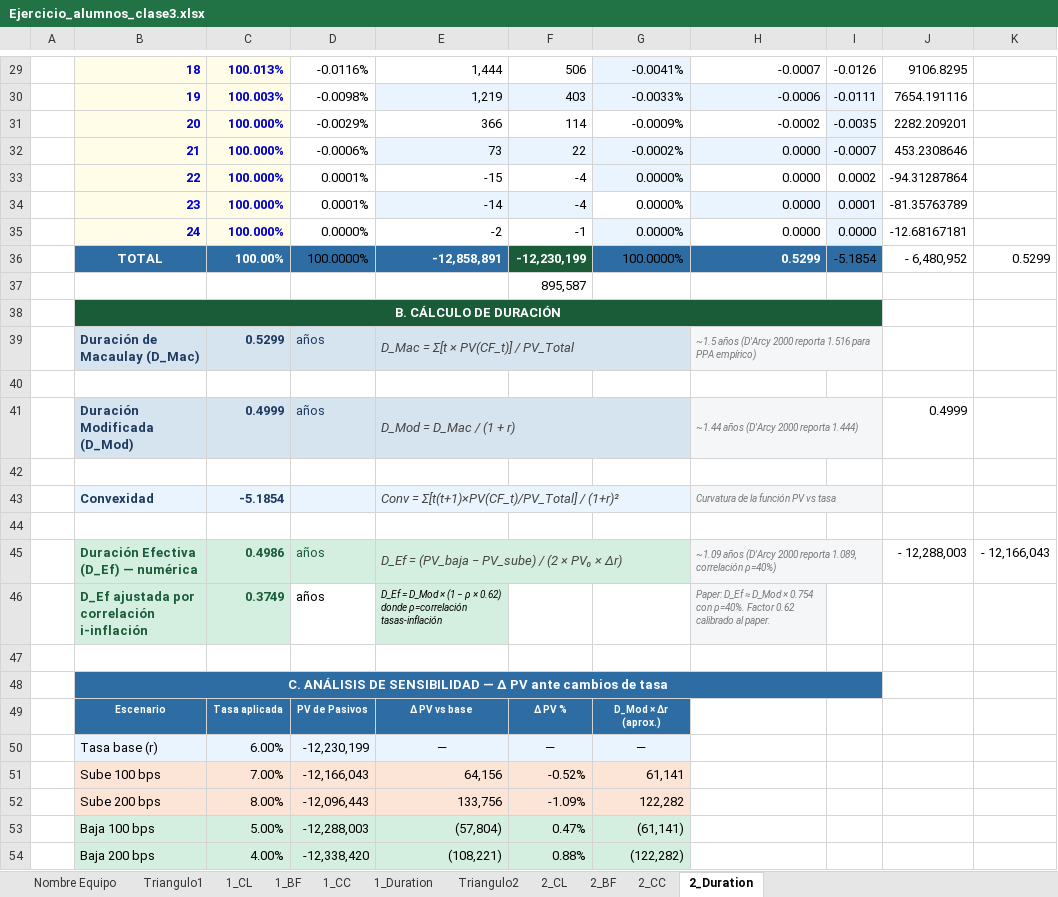
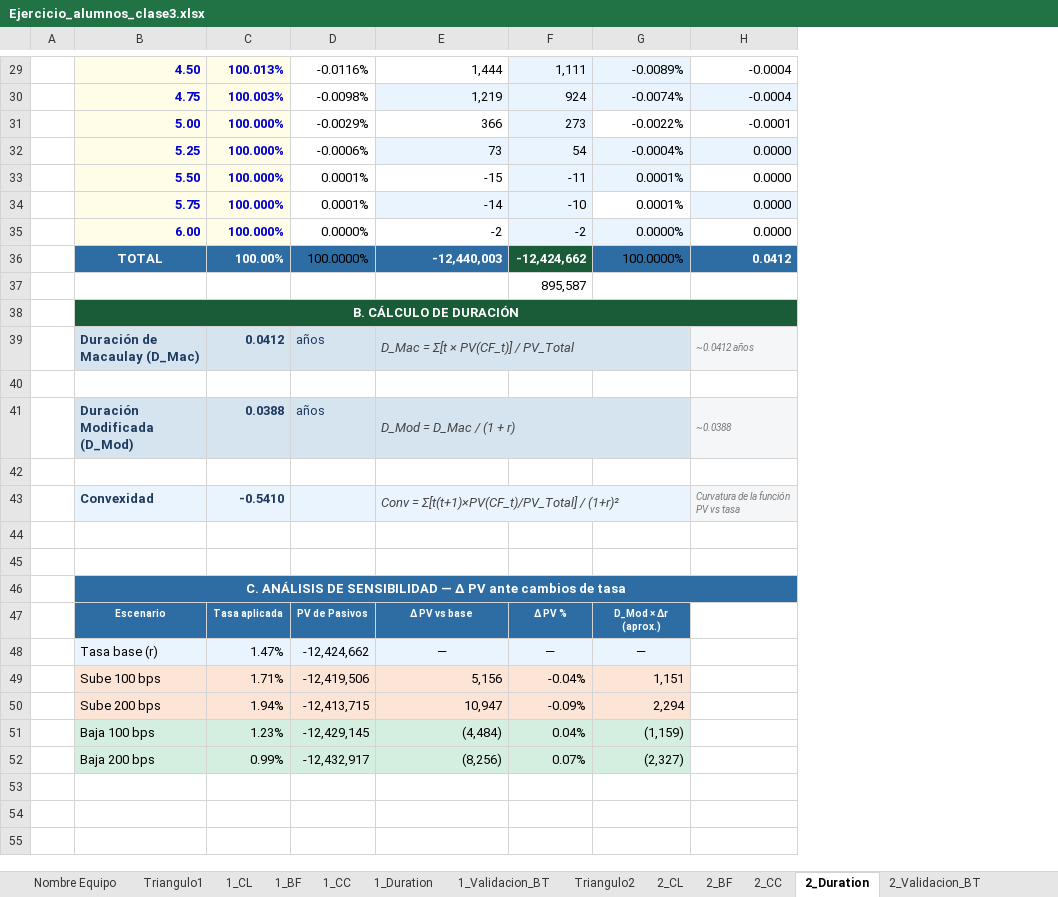
Before and after one commit to helio-yo/ml-insurance-team-lab, an Excel workbook: M4/m4t3_sesion3/Ejercicio_alumnos_clase3.xlsx, sheet 2_Duration, drawn as a sheet; only a part is shown, gaps mark what is left out; values as stored, in another font and other column widths than the file's, no borders; charts and pictures not drawn; removed rows and columns are numbered as before the commit, all else as after; rows hold the shown columns only; the diff covers the shown part only; the diff names each change by its address in the sheet, - before the commit and + after, or states it on an @@ line.

```diff
--- a/M4/m4t3_sesion3/Ejercicio_alumnos_clase3.xlsx (sheet 2_Duration)
+++ b/M4/m4t3_sesion3/Ejercicio_alumnos_clase3.xlsx (sheet 2_Duration)
+sheet tab: 1_Validacion_BT
+sheet tab: 2_Validacion_BT
-column F, rows 29-37: 506 | 403 | 114 | 22 | -4 | -4 | -1 | -12,230,199 | 895,587; rows 49-54: Δ PV % | — | -0.52% | -1.09% | 0.47% | 0.88%
-column G, rows 29-36: -0.0041% | -0.0033% | -0.0009% | -0.0002% | 0.0000% | 0.0000% | 0.0000% | 100.0000%; rows 49-54: D_Mod × Δr (aprox.) | — | 61,141 | 122,282 | (61,141) | (122,282)
-column H, rows 29-43: -0.0007 | -0.0006 | -0.0002 | 0.0000 | 0.0000 | 0.0000 | 0.0000 | 0.5299 |  |  | ~1.5 años (D'Arcy 2000 reporta 1.516 para PPA empírico) |  | ~1.44 años (D'Arcy 2000 reporta 1.444) |  | Curvatura de la función PV vs tasa
-column I, rows 29-36: -0.0126 | -0.0111 | -0.0035 | -0.0007 | 0.0002 | 0.0001 | 0.0000 | -5.1854
-column J, rows 29-41: 9106.8295 | 7654.191116 | 2282.209201 | 453.2308646 | -94.31287864 | -81.35763789 | -12.68167181 | - 6,480,952 |  |  |  |  | 0.4999
-column K, row 36: 0.5299
+column F, rows 29-52: 1,111 | 924 | 273 | 54 | -11 | -10 | -2 | -12,424,662 | 895,587 |  |  |  |  |  |  |  |  |  | Δ PV % | — | -0.04% | -0.09% | 0.04% | 0.07%
+column G, rows 29-52: -0.0089% | -0.0074% | -0.0022% | -0.0004% | 0.0001% | 0.0001% | 0.0000% | 100.0000% |  |  |  |  |  |  |  |  |  |  | D_Mod × Δr (aprox.) | — | 1,151 | 2,294 | (1,159) | (2,327)
+column H, rows 29-43: -0.0004 | -0.0004 | -0.0001 | 0.0000 | 0.0000 | 0.0000 | 0.0000 | 0.0412 |  |  | ~0.0412 años |  | ~0.0388 |  | Curvatura de la función PV vs tasa
-B29: 18
+B29: 4.50
-B30: 19
+B30: 4.75
-B31: 20
+B31: 5.00
-B32: 21
+B32: 5.25
-B33: 22
+B33: 5.50
-B34: 23
+B34: 5.75
-B35: 24
+B35: 6.00
-E36: -12,858,891
+E36: -12,440,003
-C39: 0.5299
+C39: 0.0412
-C41: 0.4999
+C41: 0.0388
-C43: -5.1854
+C43: -0.5410
-row 45:  | Duración Efectiva (D_Ef) — numérica | 0.4986 | años | D_Ef = (PV_baja − PV_sube) / (2 × PV₀ × Δr) |  |  | ~1.09 años (D'Arcy 2000 reporta 1.089, correlación ρ=40%) |  | - 12,288,003 | - 12,166,043
-row 46:  | D_Ef ajustada por correlación i-inflación | 0.3749 | años | D_Ef = D_Mod × (1 − ρ × 0.62) donde ρ=correlación tasas-inflación |  |  | Paper: D_Ef ≈ D_Mod × 0.754 con ρ=40%. Factor 0.62 calibrado al paper.
-C48: 6.00%
+C48: 1.47%
-D48: -12,230,199
+D48: -12,424,662
-C49: 7.00%
+C49: 1.71%
-D49: -12,166,043
+D49: -12,419,506
-E49: 64,156
+E49: 5,156
-C50: 8.00%
+C50: 1.94%
-D50: -12,096,443
+D50: -12,413,715
-E50: 133,756
+E50: 10,947
-C51: 5.00%
+C51: 1.23%
-D51: -12,288,003
+D51: -12,429,145
-E51: (57,804)
+E51: (4,484)
-C52: 4.00%
+C52: 0.99%
-D52: -12,338,420
+D52: -12,432,917
-E52: (108,221)
+E52: (8,256)
```
Also changed, not shown: 6 added columns and 18 edited cells elsewhere in this sheet, sheet 1_Duration, sheet Triangulo2, sheet 1_CL, sheet 2_CL, sheet Triangulo1.
